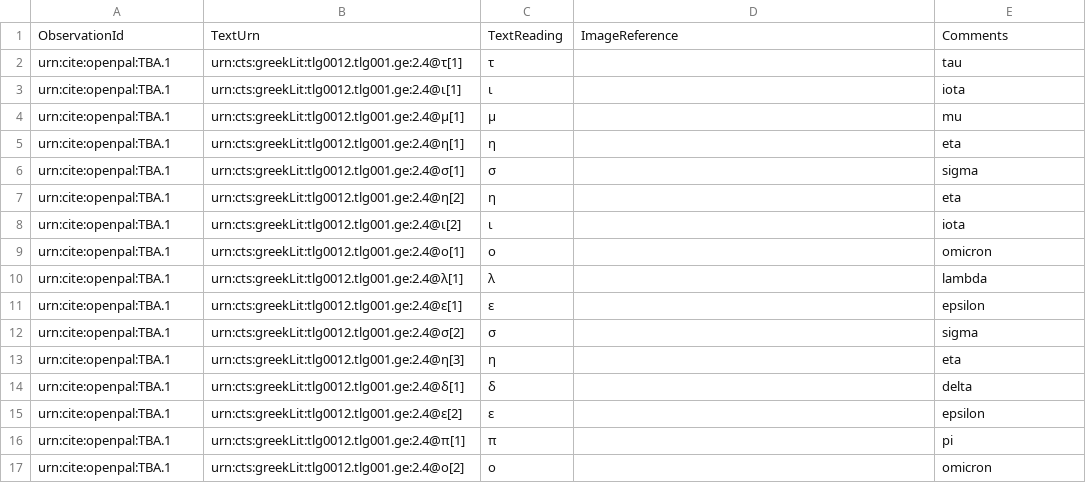
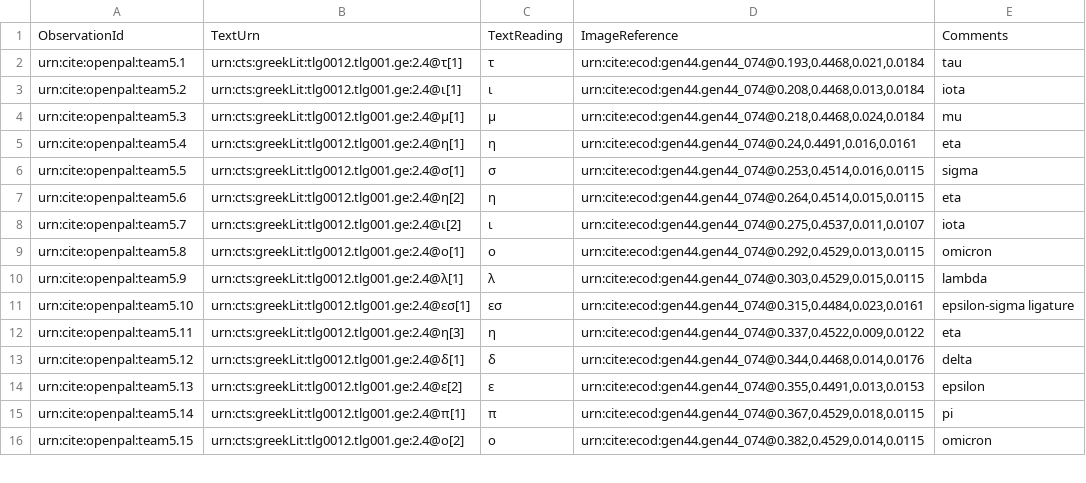
Before and after one commit to neelsmith/opdata, a CSV file: data/gen44.csv, drawn as a sheet; only a part is shown; the diff covers the shown part only.

Commit message:
Captured images for line 2.4

```diff
--- a/data/gen44.csv
+++ b/data/gen44.csv
@@ -1,17 +1,16 @@
 ObservationId,TextUrn,TextReading,ImageReference,Comments
-urn:cite:openpal:TBA.1,urn:cts:greekLit:tlg0012.tlg001.ge:2.4@τ[1],τ,,tau
-urn:cite:openpal:TBA.1,urn:cts:greekLit:tlg0012.tlg001.ge:2.4@ι[1],ι,,iota
-urn:cite:openpal:TBA.1,urn:cts:greekLit:tlg0012.tlg001.ge:2.4@μ[1],μ,,mu
-urn:cite:openpal:TBA.1,urn:cts:greekLit:tlg0012.tlg001.ge:2.4@η[1],η,,eta
-urn:cite:openpal:TBA.1,urn:cts:greekLit:tlg0012.tlg001.ge:2.4@σ[1],σ,,sigma
-urn:cite:openpal:TBA.1,urn:cts:greekLit:tlg0012.tlg001.ge:2.4@η[2],η,,eta
-urn:cite:openpal:TBA.1,urn:cts:greekLit:tlg0012.tlg001.ge:2.4@ι[2],ι,,iota
-urn:cite:openpal:TBA.1,urn:cts:greekLit:tlg0012.tlg001.ge:2.4@ο[1],ο,,omicron
-urn:cite:openpal:TBA.1,urn:cts:greekLit:tlg0012.tlg001.ge:2.4@λ[1],λ,,lambda
-urn:cite:openpal:TBA.1,urn:cts:greekLit:tlg0012.tlg001.ge:2.4@ε[1],ε,,epsilon
-urn:cite:openpal:TBA.1,urn:cts:greekLit:tlg0012.tlg001.ge:2.4@σ[2],σ,,sigma
-urn:cite:openpal:TBA.1,urn:cts:greekLit:tlg0012.tlg001.ge:2.4@η[3],η,,eta
-urn:cite:openpal:TBA.1,urn:cts:greekLit:tlg0012.tlg001.ge:2.4@δ[1],δ,,delta
-urn:cite:openpal:TBA.1,urn:cts:greekLit:tlg0012.tlg001.ge:2.4@ε[2],ε,,epsilon
-urn:cite:openpal:TBA.1,urn:cts:greekLit:tlg0012.tlg001.ge:2.4@π[1],π,,pi
-urn:cite:openpal:TBA.1,urn:cts:greekLit:tlg0012.tlg001.ge:2.4@ο[2],ο,,omicron
+urn:cite:openpal:team5.1,urn:cts:greekLit:tlg0012.tlg001.ge:2.4@τ[1],τ,"urn:cite:ecod:gen44.gen44_074@0.193,0.4468,0.021,0.0184",tau
+urn:cite:openpal:team5.2,urn:cts:greekLit:tlg0012.tlg001.ge:2.4@ι[1],ι,"urn:cite:ecod:gen44.gen44_074@0.208,0.4468,0.013,0.0184",iota
+urn:cite:openpal:team5.3,urn:cts:greekLit:tlg0012.tlg001.ge:2.4@μ[1],μ,"urn:cite:ecod:gen44.gen44_074@0.218,0.4468,0.024,0.0184",mu
+urn:cite:openpal:team5.4,urn:cts:greekLit:tlg0012.tlg001.ge:2.4@η[1],η,"urn:cite:ecod:gen44.gen44_074@0.24,0.4491,0.016,0.0161",eta
+urn:cite:openpal:team5.5,urn:cts:greekLit:tlg0012.tlg001.ge:2.4@σ[1],σ,"urn:cite:ecod:gen44.gen44_074@0.253,0.4514,0.016,0.0115",sigma
+urn:cite:openpal:team5.6,urn:cts:greekLit:tlg0012.tlg001.ge:2.4@η[2],η,"urn:cite:ecod:gen44.gen44_074@0.264,0.4514,0.015,0.0115",eta
+urn:cite:openpal:team5.7,urn:cts:greekLit:tlg0012.tlg001.ge:2.4@ι[2],ι,"urn:cite:ecod:gen44.gen44_074@0.275,0.4537,0.011,0.0107",iota
+urn:cite:openpal:team5.8,urn:cts:greekLit:tlg0012.tlg001.ge:2.4@ο[1],ο,"urn:cite:ecod:gen44.gen44_074@0.292,0.4529,0.013,0.0115",omicron
+urn:cite:openpal:team5.9,urn:cts:greekLit:tlg0012.tlg001.ge:2.4@λ[1],λ,"urn:cite:ecod:gen44.gen44_074@0.303,0.4529,0.015,0.0115",lambda
+urn:cite:openpal:team5.10,urn:cts:greekLit:tlg0012.tlg001.ge:2.4@εσ[1],εσ,"urn:cite:ecod:gen44.gen44_074@0.315,0.4484,0.023,0.0161",epsilon-sigma ligature
+urn:cite:openpal:team5.11,urn:cts:greekLit:tlg0012.tlg001.ge:2.4@η[3],η,"urn:cite:ecod:gen44.gen44_074@0.337,0.4522,0.009,0.0122",eta
+urn:cite:openpal:team5.12,urn:cts:greekLit:tlg0012.tlg001.ge:2.4@δ[1],δ,"urn:cite:ecod:gen44.gen44_074@0.344,0.4468,0.014,0.0176",delta
+urn:cite:openpal:team5.13,urn:cts:greekLit:tlg0012.tlg001.ge:2.4@ε[2],ε,"urn:cite:ecod:gen44.gen44_074@0.355,0.4491,0.013,0.0153",epsilon
+urn:cite:openpal:team5.14,urn:cts:greekLit:tlg0012.tlg001.ge:2.4@π[1],π,"urn:cite:ecod:gen44.gen44_074@0.367,0.4529,0.018,0.0115",pi
+urn:cite:openpal:team5.15,urn:cts:greekLit:tlg0012.tlg001.ge:2.4@ο[2],ο,"urn:cite:ecod:gen44.gen44_074@0.382,0.4529,0.014,0.0115",omicron
```
Also changed, not shown: 1 added row, 3 removed rows and 36 edited cells elsewhere in this file.
